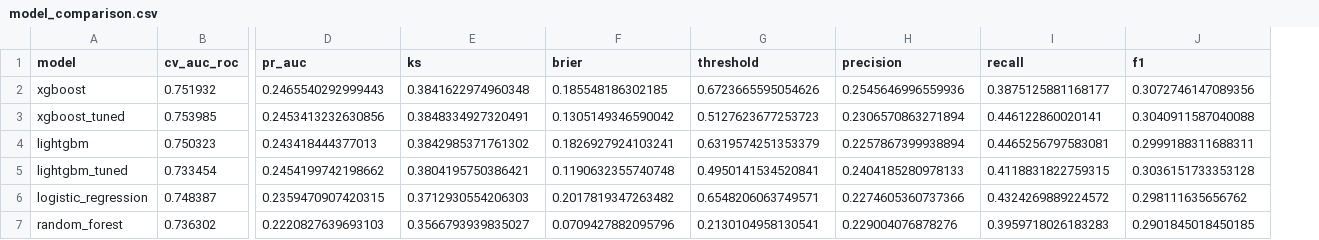
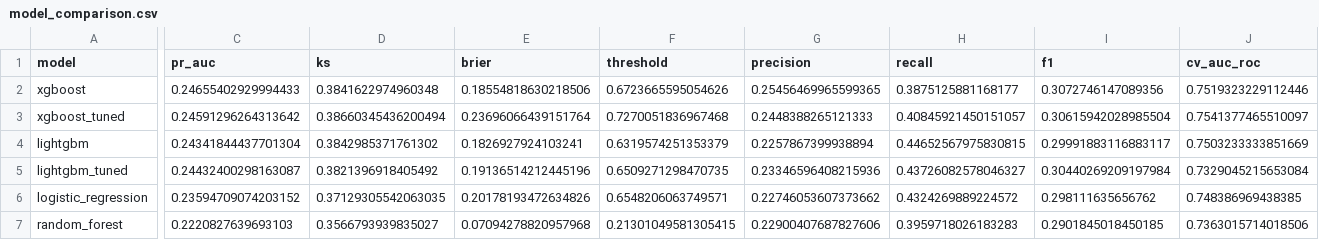
Before and after one commit to kkkkushagra/LoanDefaultPrediction, a CSV file: docs/model_comparison.csv, drawn as a sheet; only a part is shown, gaps mark what is left out; removed rows and columns are numbered as before the commit, all else as after; the diff covers the shown part only; the diff names each change by its address in the sheet, - before the commit and + after, or states it on an @@ line.

```diff
--- a/docs/model_comparison.csv
+++ b/docs/model_comparison.csv
-column B (cv_auc_roc), rows 2-7: 0.751932 | 0.753985 | 0.750323 | 0.733454 | 0.748387 | 0.736302
+column J (cv_auc_roc), rows 2-7: 0.7519323229112446 | 0.7541377465510097 | 0.7503233333851669 | 0.7329045215653084 | 0.748386969438385 | 0.7363015714018506
-C2 (pr_auc): 0.2465540292999443
+C2 (pr_auc): 0.24655402929994433
-E2 (brier): 0.185548186302185
+E2 (brier): 0.18554818630218506
-G2 (precision): 0.2545646996559936
+G2 (precision): 0.25456469965599365
-C3 (pr_auc): 0.2453413232630856
+C3 (pr_auc): 0.24591296264313642
-D3 (ks): 0.3848334927320491
+D3 (ks): 0.38660345436200494
-E3 (brier): 0.1305149346590042
+E3 (brier): 0.23696066439151764
-F3 (threshold): 0.5127623677253723
+F3 (threshold): 0.7270051836967468
-G3 (precision): 0.2306570863271894
+G3 (precision): 0.2448388265121333
-H3 (recall): 0.446122860020141
+H3 (recall): 0.40845921450151057
-I3 (f1): 0.3040911587040088
+I3 (f1): 0.30615942028985504
-C4 (pr_auc): 0.243418444377013
+C4 (pr_auc): 0.24341844437701304
-H4 (recall): 0.4465256797583081
+H4 (recall): 0.44652567975830815
-I4 (f1): 0.2999188311688311
+I4 (f1): 0.29991883116883117
-C5 (pr_auc): 0.2454199742198662
+C5 (pr_auc): 0.24432400298163087
-D5 (ks): 0.3804195750386421
+D5 (ks): 0.3821396918405492
-E5 (brier): 0.1190632355740748
+E5 (brier): 0.19136514212445196
-F5 (threshold): 0.4950141534520841
+F5 (threshold): 0.6509271298470735
-G5 (precision): 0.2404185280978133
+G5 (precision): 0.23346596408215936
-H5 (recall): 0.4118831822759315
+H5 (recall): 0.43726082578046327
-I5 (f1): 0.3036151733353128
+I5 (f1): 0.30440269209197984
-C6 (pr_auc): 0.2359470907420315
+C6 (pr_auc): 0.23594709074203152
-D6 (ks): 0.3712930554206303
+D6 (ks): 0.37129305542063035
-E6 (brier): 0.2017819347263482
+E6 (brier): 0.20178193472634826
-G6 (precision): 0.2274605360737366
+G6 (precision): 0.22746053607373662
-E7 (brier): 0.0709427882095796
+E7 (brier): 0.07094278820957968
-F7 (threshold): 0.2130104958130541
+F7 (threshold): 0.21301049581305415
-G7 (precision): 0.229004076878276
+G7 (precision): 0.22900407687827606
```
Also changed, not shown: 2 edited cells elsewhere in this file, 6 other files.
